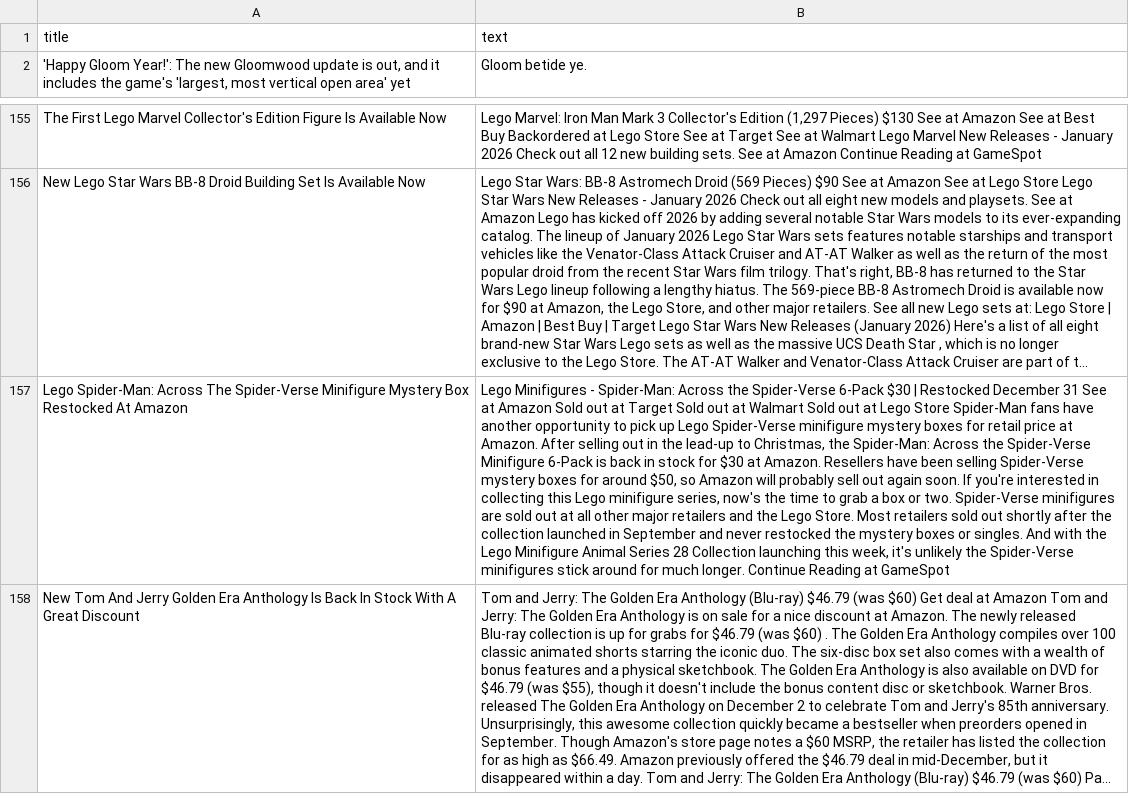
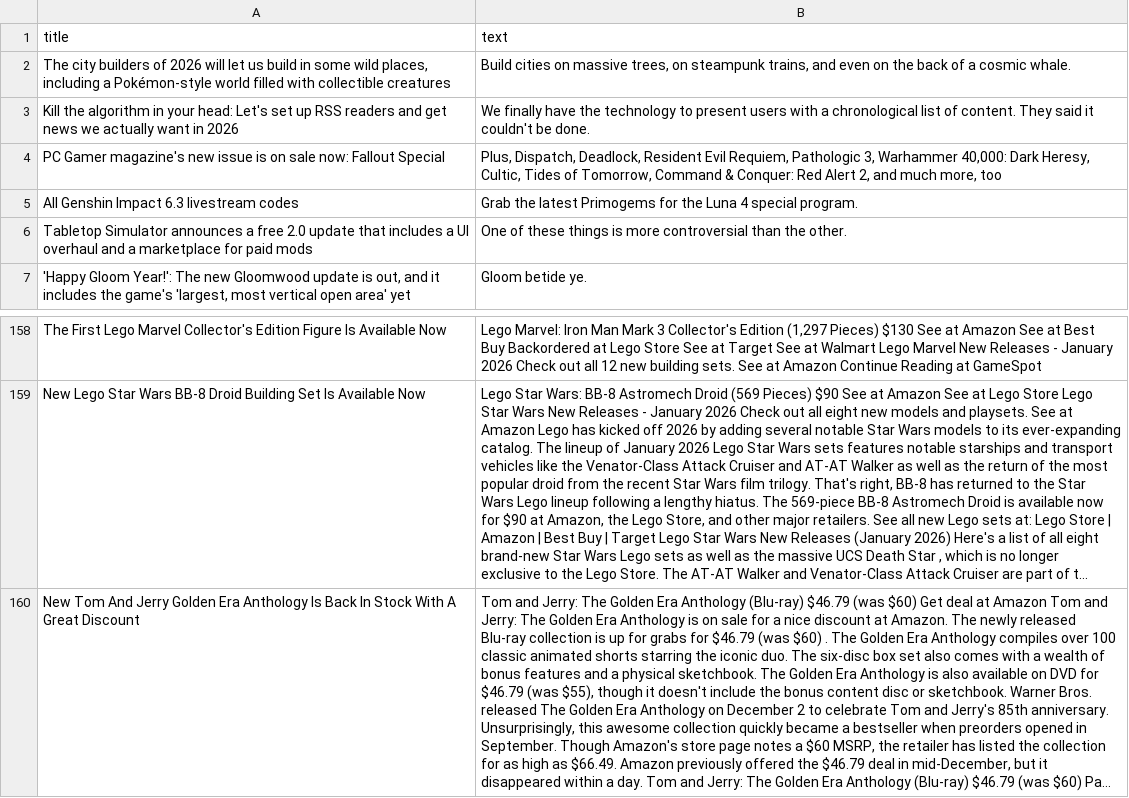
Before and after one commit to ROHIT05-ENG/gaming-news-project, a CSV file: data/evidence/evidence_clean.csv, drawn as a sheet; only a part is shown, gaps mark what is left out; long unchanged cells end in …; removed rows and columns are numbered as before the commit, all else as after; the diff covers the shown part only; the diff names each change by its address in the sheet, - before the commit and + after, or states it on an @@ line.

```diff
--- a/data/evidence/evidence_clean.csv
+++ b/data/evidence/evidence_clean.csv
+row 2: The city builders of 2026 will let us build in some wild places, including a Pokémon-style world filled with collectible creatures | Build cities on massive trees, on steampunk trains, and even on the back of a cosmic whale.
+row 3: Kill the algorithm in your head: Let's set up RSS readers and get news we actually want in 2026 | We finally have the technology to present users with a chronological list of content. They said it couldn't be done.
+row 4: PC Gamer magazine's new issue is on sale now: Fallout Special | Plus, Dispatch, Deadlock, Resident Evil Requiem, Pathologic 3, Warhammer 40,000: Dark Heresy, Cultic, Tides of Tomorrow, Command & Conquer: Red Alert 2, and much more, too
+row 5: All Genshin Impact 6.3 livestream codes | Grab the latest Primogems for the Luna 4 special program.
+row 6: Tabletop Simulator announces a free 2.0 update that includes a UI overhaul and a marketplace for paid mods | One of these things is more controversial than the other.
-row 157: Lego Spider-Man: Across The Spider-Verse Minifigure Mystery Box Restocked At Amazon | Lego Minifigures - Spider-Man: Across the Spider-Verse 6-Pack $30 | Restocked December 31 See at Amazon Sold out at Target Sold out at Walmart Sold out at Lego Store Spider-Man fans have another opportunity to pick up Lego Spider-Verse minifigure mystery boxes for retail price at Amazon. After selling out in the lead-up to Christmas, the Spider-Man: Across the Spider-Verse Minifigure 6-Pack is back in stock for $30 at Amazon. Resellers have been selling Spider-Verse mystery boxes for around $50, so Amazon will probably sell out again soon. If you're interested in collecting this Lego minifigure series, now's the time to grab a box or two. Spider-Verse minifigures are sold out at all other major retailers and the Lego Store. Most retailers sold out shortly after the collection launched in September and never restocked the mystery boxes or singles. And with the Lego Minifigure Animal Series 28 Collection launching this week, it's unlikely the Spider-Verse minifigures stick around for much longer. Continue Reading at GameSpot
```
Also changed, not shown: 7 added rows, 11 removed rows and 3 moved rows elsewhere in this file, 1 other file.
